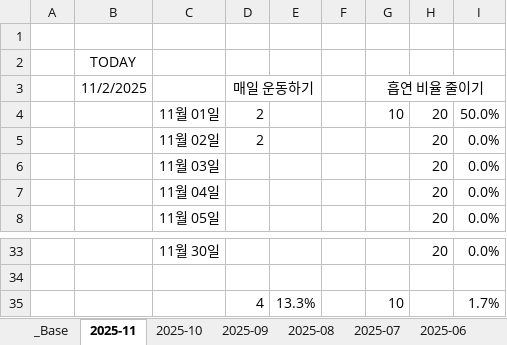
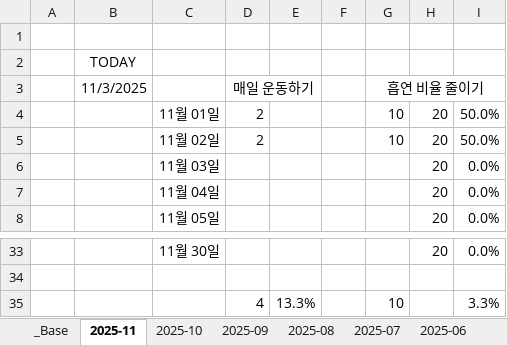
Before and after one commit to jcseo1028/jcseo1028.github.io, an Excel workbook: _qDailyReport/_check_System.xlsx, sheet 2025-11, drawn as a sheet; only a part is shown, gaps mark what is left out; values as stored, in another font and other column widths than the file's, no borders; conditional formats not drawn; the diff names each change by its address in the sheet, - before the commit and + after, or states it on an @@ line.

```diff
--- a/_qDailyReport/_check_System.xlsx (sheet 2025-11)
+++ b/_qDailyReport/_check_System.xlsx (sheet 2025-11)
-B3: 11/2/2025
+B3: 11/3/2025
-G5 (흡연 비율 줄이기): (empty)
+G5 (흡연 비율 줄이기): 10
-I5: 0.0%
+I5: 50.0%
-I35: 1.7%
+I35: 3.3%
```
Also changed, not shown: sheet 2025-04, sheet 2025-09, sheet 2025-06, sheet 2025-10, sheet 2025-08, sheet 2025-05, 2 more sheets, charts or pictures, 1 other file.
